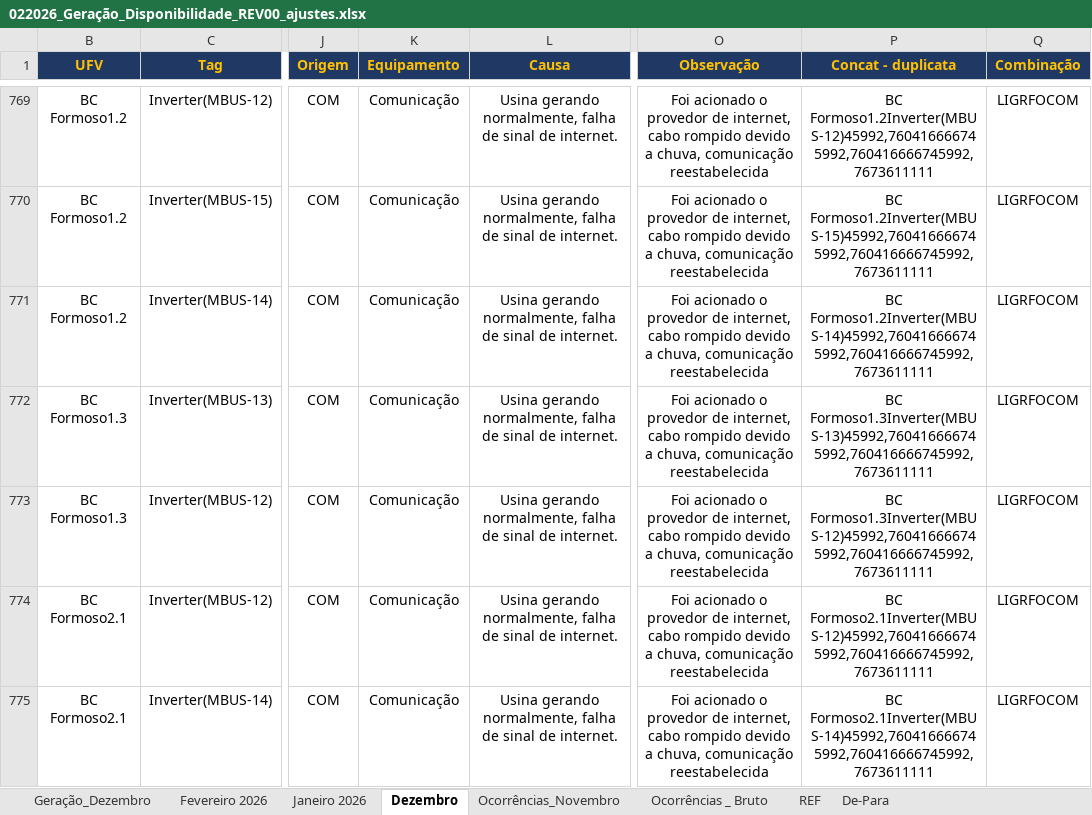
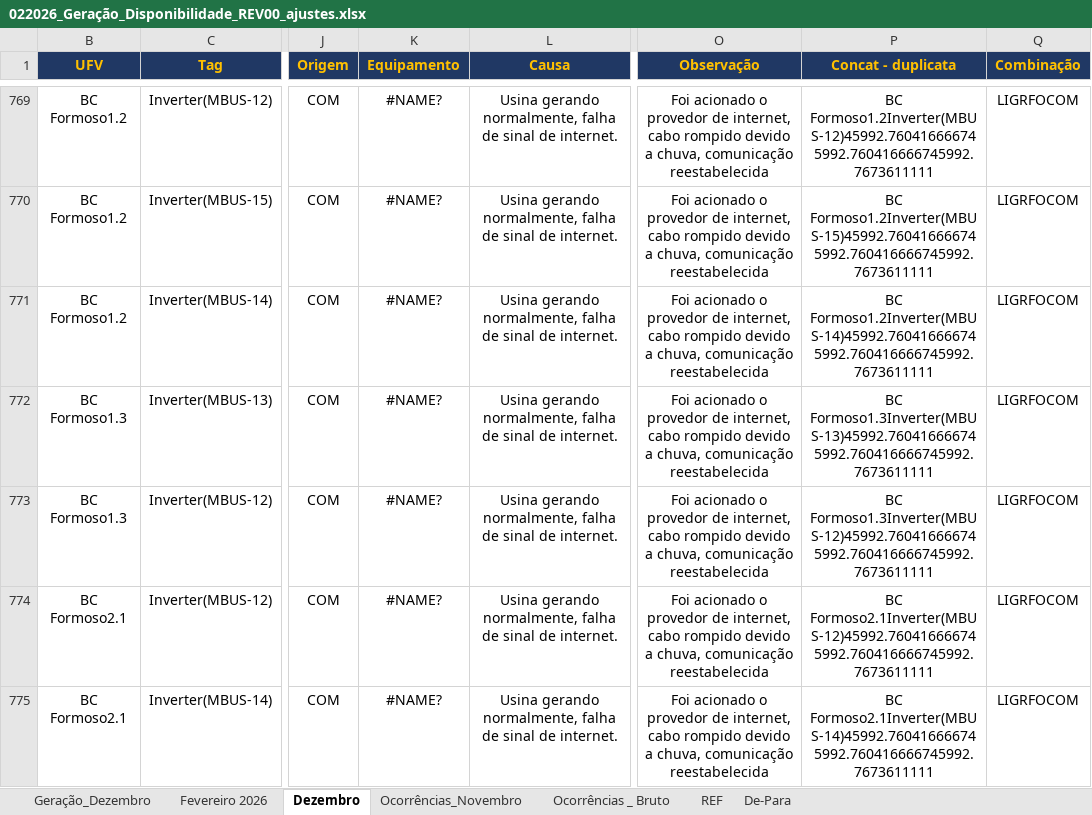
Before and after one commit to rafffaelbs/OeM-Visualization-Report, an Excel workbook: public/data/022026_Geração_Disponibilidade_REV00_ajustes.xlsx, sheet Dezembro, drawn as a sheet; only a part is shown, gaps mark what is left out; values as stored, in another font and other column widths than the file's, no borders; charts and pictures and conditional formats not drawn; the diff covers the shown part only; the diff names each change by its address in the sheet, - before the commit and + after, or states it on an @@ line.

```diff
--- a/public/data/022026_Geração_Disponibilidade_REV00_ajustes.xlsx (sheet Dezembro)
+++ b/public/data/022026_Geração_Disponibilidade_REV00_ajustes.xlsx (sheet Dezembro)
-sheet tab: Janeiro 2026
-K769:K775 (Equipamento): Comunicação
+K769:K775 (Equipamento): #NAME?
-P769 (Concat - duplicata): BC Formoso1.2Inverter(MBUS-12)45992,760416666745992,760416666745992,7673611111
+P769 (Concat - duplicata): BC Formoso1.2Inverter(MBUS-12)45992.760416666745992.760416666745992.7673611111
-P770 (Concat - duplicata): BC Formoso1.2Inverter(MBUS-15)45992,760416666745992,760416666745992,7673611111
+P770 (Concat - duplicata): BC Formoso1.2Inverter(MBUS-15)45992.760416666745992.760416666745992.7673611111
-P771 (Concat - duplicata): BC Formoso1.2Inverter(MBUS-14)45992,760416666745992,760416666745992,7673611111
+P771 (Concat - duplicata): BC Formoso1.2Inverter(MBUS-14)45992.760416666745992.760416666745992.7673611111
-P772 (Concat - duplicata): BC Formoso1.3Inverter(MBUS-13)45992,760416666745992,760416666745992,7673611111
+P772 (Concat - duplicata): BC Formoso1.3Inverter(MBUS-13)45992.760416666745992.760416666745992.7673611111
-P773 (Concat - duplicata): BC Formoso1.3Inverter(MBUS-12)45992,760416666745992,760416666745992,7673611111
+P773 (Concat - duplicata): BC Formoso1.3Inverter(MBUS-12)45992.760416666745992.760416666745992.7673611111
-P774 (Concat - duplicata): BC Formoso2.1Inverter(MBUS-12)45992,760416666745992,760416666745992,7673611111
+P774 (Concat - duplicata): BC Formoso2.1Inverter(MBUS-12)45992.760416666745992.760416666745992.7673611111
-P775 (Concat - duplicata): BC Formoso2.1Inverter(MBUS-14)45992,760416666745992,760416666745992,7673611111
+P775 (Concat - duplicata): BC Formoso2.1Inverter(MBUS-14)45992.760416666745992.760416666745992.7673611111
```
Also changed, not shown: 483 edited cells elsewhere in this sheet, sheet Fevereiro 2026, hidden cells, charts or pictures, 5 other files.
